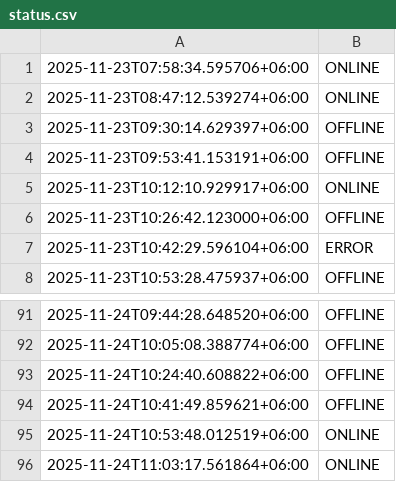
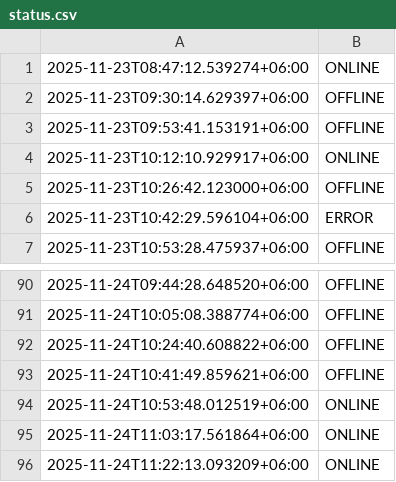
Before and after one commit to akashrahman-me/fiverr-status-monitor, a CSV file: status.csv, drawn as a sheet; only a part is shown, gaps mark what is left out.

```diff
--- a/status.csv
+++ b/status.csv
@@ -1,2 +1 @@
-2025-11-23T07:58:34.595706+06:00,ONLINE
 2025-11-23T08:47:12.539274+06:00,ONLINE
@@ -96 +95,2 @@
 2025-11-24T11:03:17.561864+06:00,ONLINE
+2025-11-24T11:22:13.093209+06:00,ONLINE
```
Also changed, not shown: 1 other file.
